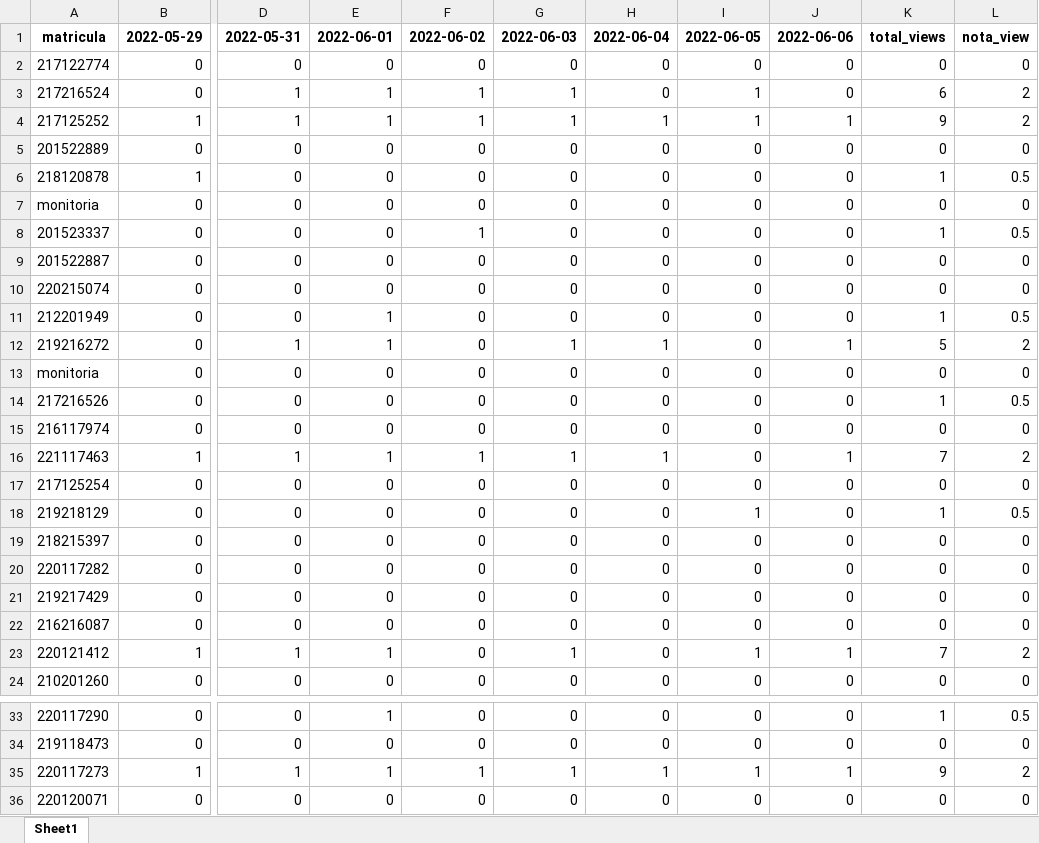
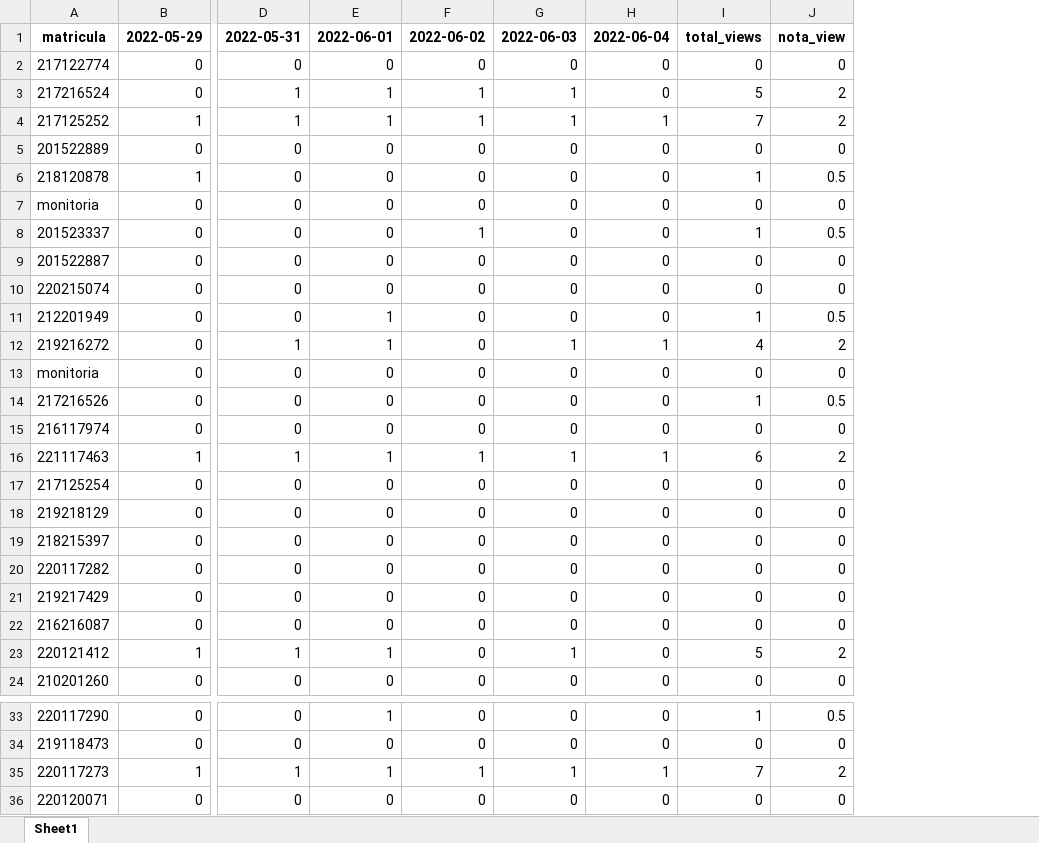
Before and after one commit to gilberto-sassi/homepage, an Excel workbook: build/ensino/2022/02/primeiro-semestre-de-2022/mes-5-dia-29-ava-matc65.xlsx, sheet Sheet1, drawn as a sheet; only a part is shown, gaps mark what is left out; values as stored, in another font and other column widths than the file's, no borders; removed rows and columns are numbered as before the commit, all else as after; the diff covers the shown part only; the diff names each change by its address in the sheet, - before the commit and + after, or states it on an @@ line.

Commit message:
Notas do fórum para a semana 05/06/2022 a 11/06/2022 no semestre 20022-1

```diff
--- a/build/ensino/2022/02/primeiro-semestre-de-2022/mes-5-dia-29-ava-matc65.xlsx (sheet Sheet1)
+++ b/build/ensino/2022/02/primeiro-semestre-de-2022/mes-5-dia-29-ava-matc65.xlsx (sheet Sheet1)
-column I, rows 1-24: 2022-06-05 | 0 | 1 | 1 | 0 | 0 | 0 | 0 | 0 | 0 | 0 | 0 | 0 | 0 | 0 | 0 | 0 | 1 | 0 | 0 | 0 | 0 | 1 | 0; rows 33-36: 0 | 0 | 1 | 0
-column J, rows 1-24: 2022-06-06 | 0 | 0 | 1 | 0 | 0 | 0 | 0 | 0 | 0 | 0 | 1 | 0 | 0 | 0 | 1 | 0 | 0 | 0 | 0 | 0 | 0 | 1 | 0; rows 33-36: 0 | 0 | 1 | 0
-I3: 6
+I3: 5
-I4: 9
+I4: 7
-I12: 5
+I12: 4
-I16: 7
+I16: 6
-I18: 1
+I18: 0
-J18: 0.5
+J18: 0
-I23: 7
+I23: 5
-I35: 9
+I35: 7
```
Also changed, not shown: 3 edited cells elsewhere in this sheet, build/ensino/2022/02/primeiro-semestre-de-2022/mes-5-dia-15-ava-matc65.xlsx, build/ensino/2022/02/primeiro-semestre-de-2022/mes-5-dia-29-ava-mat236.xlsx, 19 other files.
